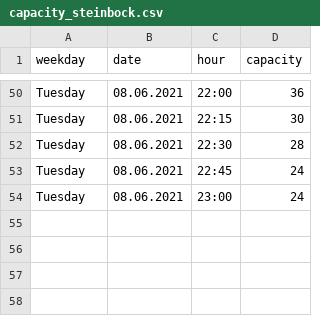
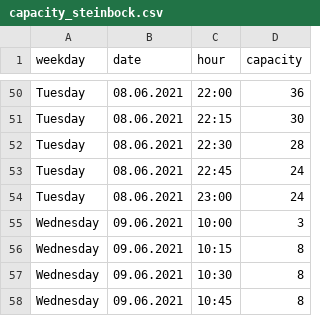
Before and after one commit to robin-gerling/Steinbock_Capacity, a CSV file: capacity_steinbock.csv, drawn as a sheet; only a part is shown, gaps mark what is left out; the diff names each change by its address in the sheet, - before the commit and + after, or states it on an @@ line.

```diff
--- a/capacity_steinbock.csv
+++ b/capacity_steinbock.csv
+row 55: Wednesday | 09.06.2021 | 10:00 | 3
+row 56: Wednesday | 09.06.2021 | 10:15 | 8
+row 57: Wednesday | 09.06.2021 | 10:30 | 8
+row 58: Wednesday | 09.06.2021 | 10:45 | 8
```
Also changed, not shown: 2 other files.
